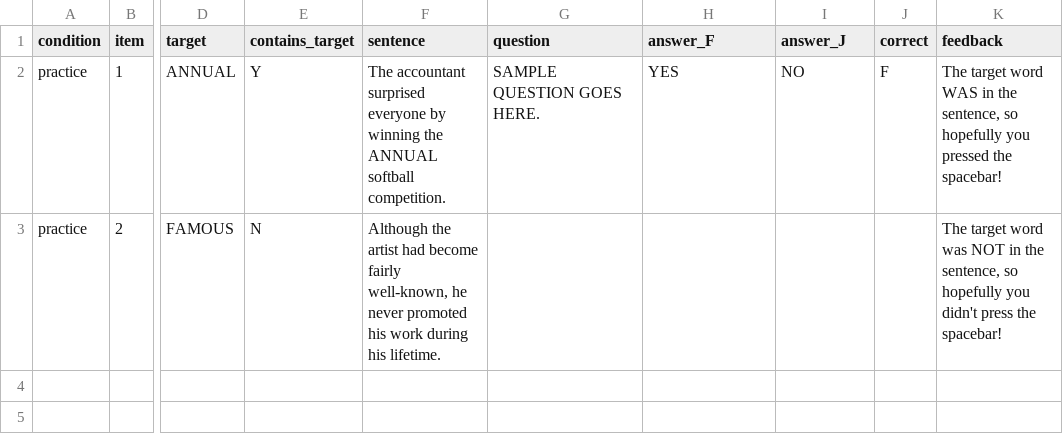
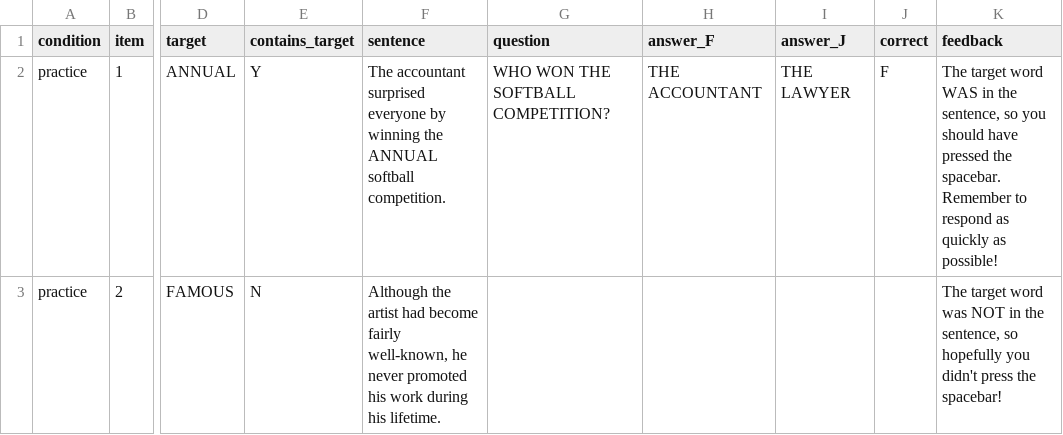
Before and after one commit to angelica-pan/word-spotting, a CSV file: chunk_includes/practice.csv, drawn as a sheet; only a part is shown, gaps mark what is left out; the diff names each change by its address in the sheet, - before the commit and + after, or states it on an @@ line.

```diff
--- a/chunk_includes/practice.csv
+++ b/chunk_includes/practice.csv
-G2 (question): SAMPLE QUESTION GOES HERE.
+G2 (question): WHO WON THE SOFTBALL COMPETITION?
-H2 (answer_F): YES
+H2 (answer_F): THE ACCOUNTANT
-I2 (answer_J): NO
+I2 (answer_J): THE LAWYER
-K2 (feedback): …sentence, so hopefully you pressed the spacebar!
+K2 (feedback): …sentence, so you should have pressed the spacebar. Remember to respond as quickly as possible!
```
Also changed, not shown: chunk_includes/test_fillers.csv, chunk_includes/test_rep_items.csv, 6 other files.
